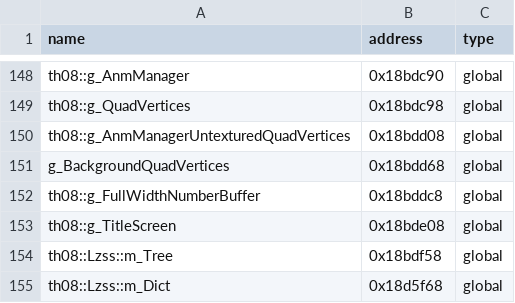
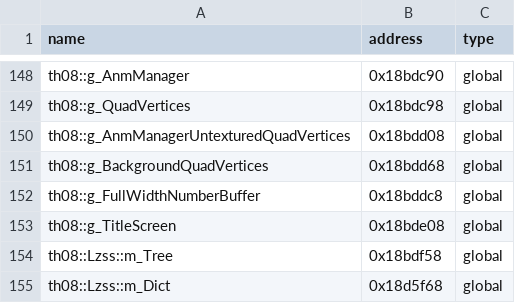
Before and after one commit to N0zoM1z0/th08, a CSV file: config/reccmp-globals.csv, drawn as a sheet; only a part is shown, gaps mark what is left out.

```diff
--- a/config/reccmp-globals.csv
+++ b/config/reccmp-globals.csv
@@ -150,3 +150,3 @@ th08::g_QuadVertices,0x18bdc98,global
 th08::g_AnmManagerUntexturedQuadVertices,0x18bdd08,global
-g_BackgroundQuadVertices,0x18bdd68,global
+th08::g_BackgroundQuadVertices,0x18bdd68,global
 th08::g_FullWidthNumberBuffer,0x18bddc8,global
```
Also changed, not shown: config/ghidra_ns_to_obj.csv, config/implemented.csv, 6 other files.
